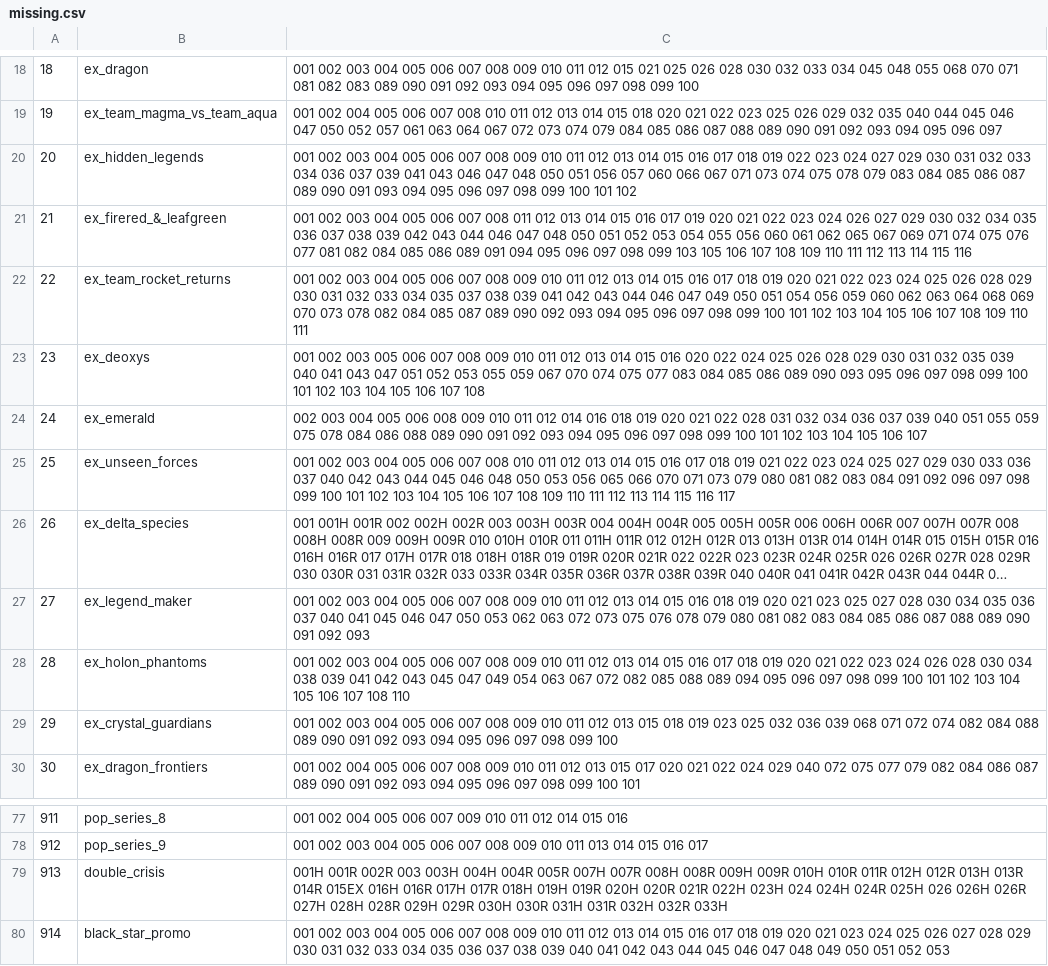
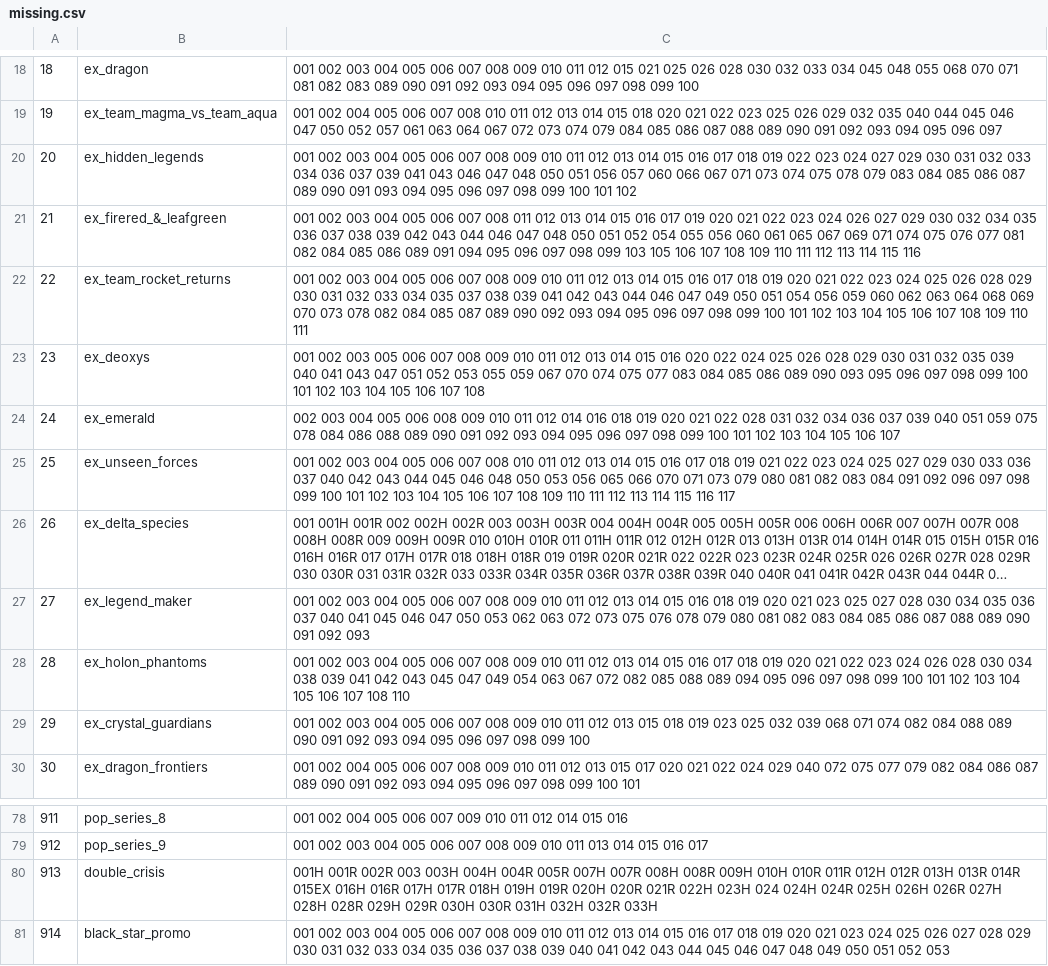
Before and after one commit to medined/ragnvald, a CSV file: missing.csv, drawn as a sheet; only a part is shown, gaps mark what is left out; long unchanged cells end in …; the diff covers the shown part only.

```diff
--- a/missing.csv
+++ b/missing.csv
@@ -20,6 +20,6 @@
 20,ex_hidden_legends,001 002 003 004 005 006 007 008 009 010 011 012 013 014 015 016 017 018 019 022 023 024 027 029 030 031 032 033 034 036 037 039 041 043 046 047 048 050 051 056 057 060 066 067 071 073 074 075 078 079 083 084 085 086 087 089 090 091 093 094 095 096 097 098 099 100 101 102
-21,ex_firered_&_leafgreen,001 002 003 004 005 006 007 008 011 012 013 014 015 016 017 019 020 021 022 023 024 026 027 029 030 032 034 035 036 037 038 039 042 043 044 046 047 048 050 051 052 053 054 055 056 060 061 062 065 067 069 071 074 075 076 077 081 082 084 085 086 089 091 094 095 096 097 098 099 103 105 106 107 108 109 110 111 112 113 114 115 116
+21,ex_firered_&_leafgreen,001 002 003 004 005 006 007 008 011 012 013 014 015 016 017 019 020 021 022 023 024 026 027 029 030 032 034 035 036 037 038 039 042 043 044 046 047 048 050 051 052 054 055 056 060 061 065 067 069 071 074 075 076 077 081 082 084 085 086 089 091 094 095 096 097 098 099 103 105 106 107 108 109 110 111 112 113 114 115 116
 22,ex_team_rocket_returns,001 002 003 004 005 006 007 008 009 010 011 012 013 014 015 016 017 018 019 020 021 022 023 024 025 026 028 029 030 031 032 033 034 035 037 038 039 041 042 043 044 046 047 049 050 051 054 056 059 060 062 063 064 068 069 070 073 078 082 084 085 087 089 090 092 093 094 095 096 097 098 099 100 101 102 103 104 105 106 107 108 109 110 111
 23,ex_deoxys,001 002 003 005 006 007 008 009 010 011 012 013 014 015 016 020 022 024 025 026 028 029 030 031 032 035 039 040 041 043 047 051 052 053 055 059 067 070 074 075 077 083 084 085 086 089 090 093 095 096 097 098 099 100 101 102 103 104 105 106 107 108
-24,ex_emerald,002 003 004 005 006 008 009 010 011 012 014 016 018 019 020 021 022 028 031 032 034 036 037 039 040 051 055 059 075 078 084 086 088 089 090 091 092 093 094 095 096 097 098 099 100 101 102 103 104 105 106 107
+24,ex_emerald,002 003 004 005 006 008 009 010 011 012 014 016 018 019 020 021 022 028 031 032 034 036 037 039 040 051 059 075 078 084 086 088 089 090 091 092 093 094 095 096 097 098 099 100 101 102 103 104 105 106 107
 25,ex_unseen_forces,001 002 003 004 005 006 007 008 010 011 012 013 014 015 016 017 018 019 021 022 023 024 025 027 029 030 033 036 037 040 042 043 044 045 046 048 050 053 056 065 066 070 071 073 079 080 081 082 083 084 091 092 096 097 098 099 100 101 102 103 104 105 106 107 108 109 110 111 112 113 114 115 116 117
@@ -28,3 +28,3 @@
 28,ex_holon_phantoms,001 002 003 004 005 006 007 008 009 010 011 012 013 014 015 016 017 018 019 020 021 022 023 024 026 028 030 034 038 039 041 042 043 045 047 049 054 063 067 072 082 085 088 089 094 095 096 097 098 099 100 101 102 103 104 105 106 107 108 110
-29,ex_crystal_guardians,001 002 003 004 005 006 007 008 009 010 011 012 013 015 018 019 023 025 032 036 039 068 071 072 074 082 084 088 089 090 091 092 093 094 095 096 097 098 099 100
+29,ex_crystal_guardians,001 002 003 004 005 006 007 008 009 010 011 012 013 015 018 019 023 025 032 039 068 071 074 082 084 088 089 090 091 092 093 094 095 096 097 098 099 100
 30,ex_dragon_frontiers,001 002 004 005 006 007 008 009 010 011 012 013 015 017 020 021 022 024 029 040 072 075 077 079 082 084 086 087 089 090 091 092 093 094 095 096 097 098 099 100 101
@@ -78,3 +79,3 @@
 912,pop_series_9,001 002 003 004 005 006 007 008 009 010 011 013 014 015 016 017
-913,double_crisis,001H 001R 002R 003 003H 004H 004R 005R 007H 007R 008H 008R 009H 009R 010H 010R 011R 012H 012R 013H 013R 014R 015EX 016H 016R 017H 017R 018H 019H 019R 020H 020R 021R 022H 023H 024 024H 024R 025H 026 026H 026R 027H 028H 028R 029H 029R 030H 030R 031H 031R 032H 032R 033H
+913,double_crisis,001H 001R 002R 003 003H 004H 004R 005R 007H 007R 008H 008R 009H 010H 010R 011R 012H 012R 013H 013R 014R 015EX 016H 016R 017H 017R 018H 019H 019R 020H 020R 021R 022H 023H 024 024H 024R 025H 026H 026R 027H 028H 028R 029H 029R 030H 030R 031H 032H 032R 033H
 914,black_star_promo,001 002 003 004 005 006 007 008 009 010 011 012 013 014 015 016 017 018 019 020 021 023 024 025 026 027 028 029 030 031 032 033 034 035 036 037 038 039 040 041 042 043 044 045 046 047 048 049 050 051 052 053
```
Also changed, not shown: 1 added row and 10 edited cells elsewhere in this file, src/main/resources/sets.csv, 20 other files.
